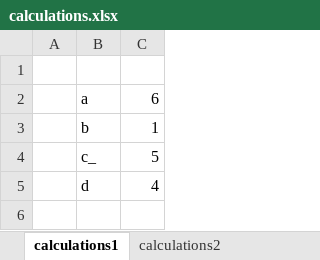
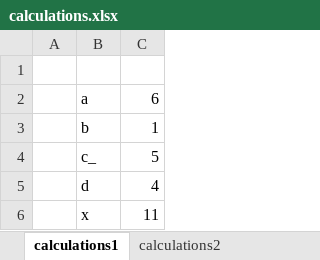
Before and after one commit to danielhoop/excel-formula-extractor, an Excel workbook: excel-in/calculations.xlsx, sheet calculations1, drawn as a sheet; values as stored, in another font and other column widths than the file's, no borders; the diff names each change by its address in the sheet, - before the commit and + after, or states it on an @@ line.

```diff
--- a/excel-in/calculations.xlsx (sheet calculations1)
+++ b/excel-in/calculations.xlsx (sheet calculations1)
+row 6:  | x | 11
```
Also changed, not shown: 2 other files.
